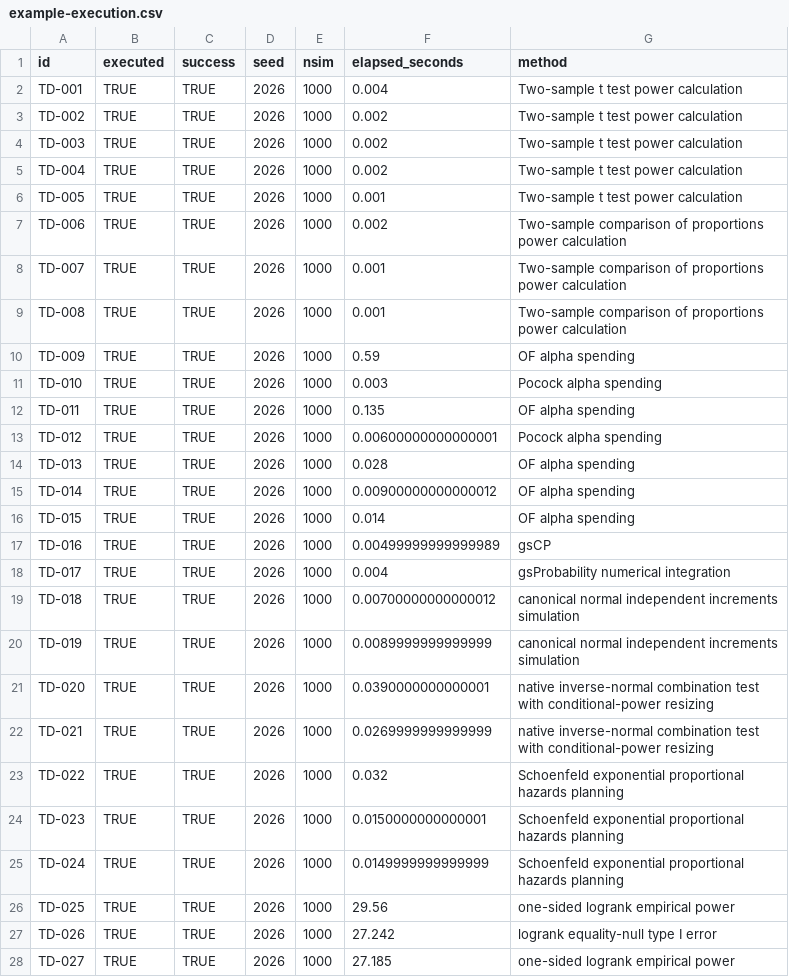
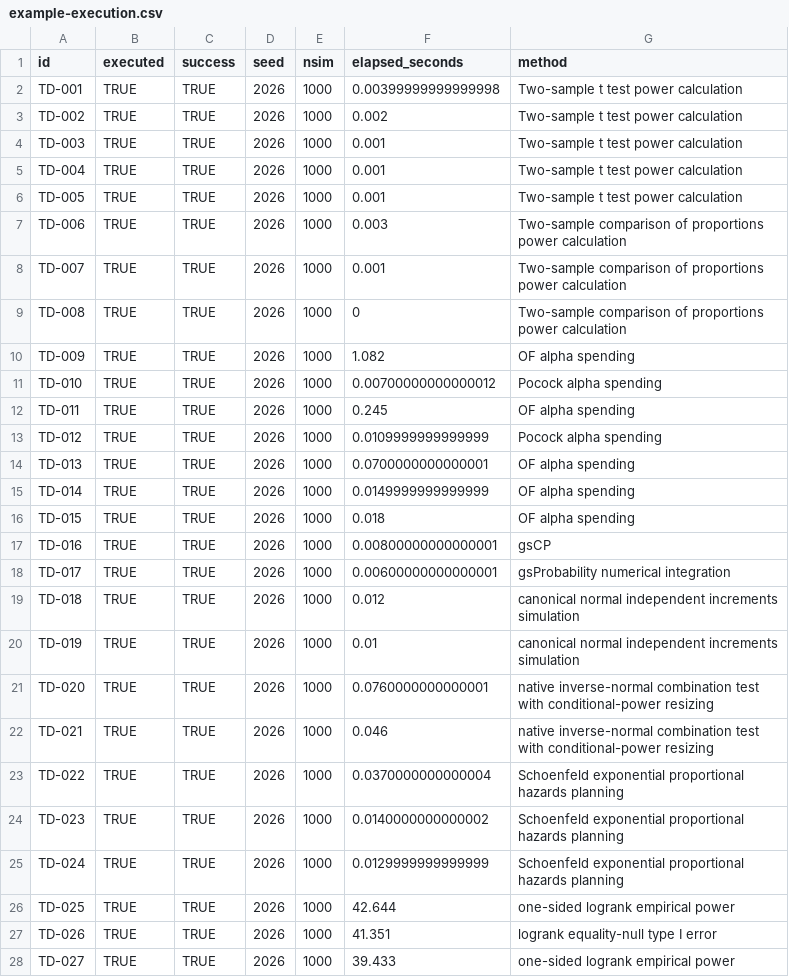
Before and after one commit to fredsevmartins/OpenTrialDesign, a CSV file: validation/example-execution.csv, drawn as a sheet; only a part is shown; the diff covers the shown part only.

```diff
--- a/validation/example-execution.csv
+++ b/validation/example-execution.csv
@@ -1,28 +1,28 @@
 "id","executed","success","seed","nsim","elapsed_seconds","method"
-"TD-001",TRUE,TRUE,2026,1000,0.004,"Two-sample t test power calculation"
+"TD-001",TRUE,TRUE,2026,1000,0.00399999999999998,"Two-sample t test power calculation"
 "TD-002",TRUE,TRUE,2026,1000,0.002,"Two-sample t test power calculation"
-"TD-003",TRUE,TRUE,2026,1000,0.002,"Two-sample t test power calculation"
-"TD-004",TRUE,TRUE,2026,1000,0.002,"Two-sample t test power calculation"
+"TD-003",TRUE,TRUE,2026,1000,0.001,"Two-sample t test power calculation"
+"TD-004",TRUE,TRUE,2026,1000,0.001,"Two-sample t test power calculation"
 "TD-005",TRUE,TRUE,2026,1000,0.001,"Two-sample t test power calculation"
-"TD-006",TRUE,TRUE,2026,1000,0.002,"Two-sample comparison of proportions power calculation"
+"TD-006",TRUE,TRUE,2026,1000,0.003,"Two-sample comparison of proportions power calculation"
 "TD-007",TRUE,TRUE,2026,1000,0.001,"Two-sample comparison of proportions power calculation"
-"TD-008",TRUE,TRUE,2026,1000,0.001,"Two-sample comparison of proportions power calculation"
-"TD-009",TRUE,TRUE,2026,1000,0.59,"OF alpha spending"
-"TD-010",TRUE,TRUE,2026,1000,0.003,"Pocock alpha spending"
-"TD-011",TRUE,TRUE,2026,1000,0.135,"OF alpha spending"
-"TD-012",TRUE,TRUE,2026,1000,0.00600000000000001,"Pocock alpha spending"
-"TD-013",TRUE,TRUE,2026,1000,0.028,"OF alpha spending"
-"TD-014",TRUE,TRUE,2026,1000,0.00900000000000012,"OF alpha spending"
-"TD-015",TRUE,TRUE,2026,1000,0.014,"OF alpha spending"
-"TD-016",TRUE,TRUE,2026,1000,0.00499999999999989,"gsCP"
-"TD-017",TRUE,TRUE,2026,1000,0.004,"gsProbability numerical integration"
-"TD-018",TRUE,TRUE,2026,1000,0.00700000000000012,"canonical normal independent increments simulation"
-"TD-019",TRUE,TRUE,2026,1000,0.0089999999999999,"canonical normal independent increments simulation"
-"TD-020",TRUE,TRUE,2026,1000,0.0390000000000001,"native inverse-normal combination test with conditional-power resizing"
-"TD-021",TRUE,TRUE,2026,1000,0.0269999999999999,"native inverse-normal combination test with conditional-power resizing"
-"TD-022",TRUE,TRUE,2026,1000,0.032,"Schoenfeld exponential proportional hazards planning"
-"TD-023",TRUE,TRUE,2026,1000,0.0150000000000001,"Schoenfeld exponential proportional hazards planning"
-"TD-024",TRUE,TRUE,2026,1000,0.0149999999999999,"Schoenfeld exponential proportional hazards planning"
-"TD-025",TRUE,TRUE,2026,1000,29.56,"one-sided logrank empirical power"
-"TD-026",TRUE,TRUE,2026,1000,27.242,"logrank equality-null type I error"
-"TD-027",TRUE,TRUE,2026,1000,27.185,"one-sided logrank empirical power"
+"TD-008",TRUE,TRUE,2026,1000,0,"Two-sample comparison of proportions power calculation"
+"TD-009",TRUE,TRUE,2026,1000,1.082,"OF alpha spending"
+"TD-010",TRUE,TRUE,2026,1000,0.00700000000000012,"Pocock alpha spending"
+"TD-011",TRUE,TRUE,2026,1000,0.245,"OF alpha spending"
+"TD-012",TRUE,TRUE,2026,1000,0.0109999999999999,"Pocock alpha spending"
+"TD-013",TRUE,TRUE,2026,1000,0.0700000000000001,"OF alpha spending"
+"TD-014",TRUE,TRUE,2026,1000,0.0149999999999999,"OF alpha spending"
+"TD-015",TRUE,TRUE,2026,1000,0.018,"OF alpha spending"
+"TD-016",TRUE,TRUE,2026,1000,0.00800000000000001,"gsCP"
+"TD-017",TRUE,TRUE,2026,1000,0.00600000000000001,"gsProbability numerical integration"
+"TD-018",TRUE,TRUE,2026,1000,0.012,"canonical normal independent increments simulation"
+"TD-019",TRUE,TRUE,2026,1000,0.01,"canonical normal independent increments simulation"
+"TD-020",TRUE,TRUE,2026,1000,0.0760000000000001,"native inverse-normal combination test with conditional-power resizing"
+"TD-021",TRUE,TRUE,2026,1000,0.046,"native inverse-normal combination test with conditional-power resizing"
+"TD-022",TRUE,TRUE,2026,1000,0.0370000000000004,"Schoenfeld exponential proportional hazards planning"
+"TD-023",TRUE,TRUE,2026,1000,0.0140000000000002,"Schoenfeld exponential proportional hazards planning"
+"TD-024",TRUE,TRUE,2026,1000,0.0129999999999999,"Schoenfeld exponential proportional hazards planning"
+"TD-025",TRUE,TRUE,2026,1000,42.644,"one-sided logrank empirical power"
+"TD-026",TRUE,TRUE,2026,1000,41.351,"logrank equality-null type I error"
+"TD-027",TRUE,TRUE,2026,1000,39.433,"one-sided logrank empirical power"
```
Also changed, not shown: 3 edited cells elsewhere in this file, 30 other files.
